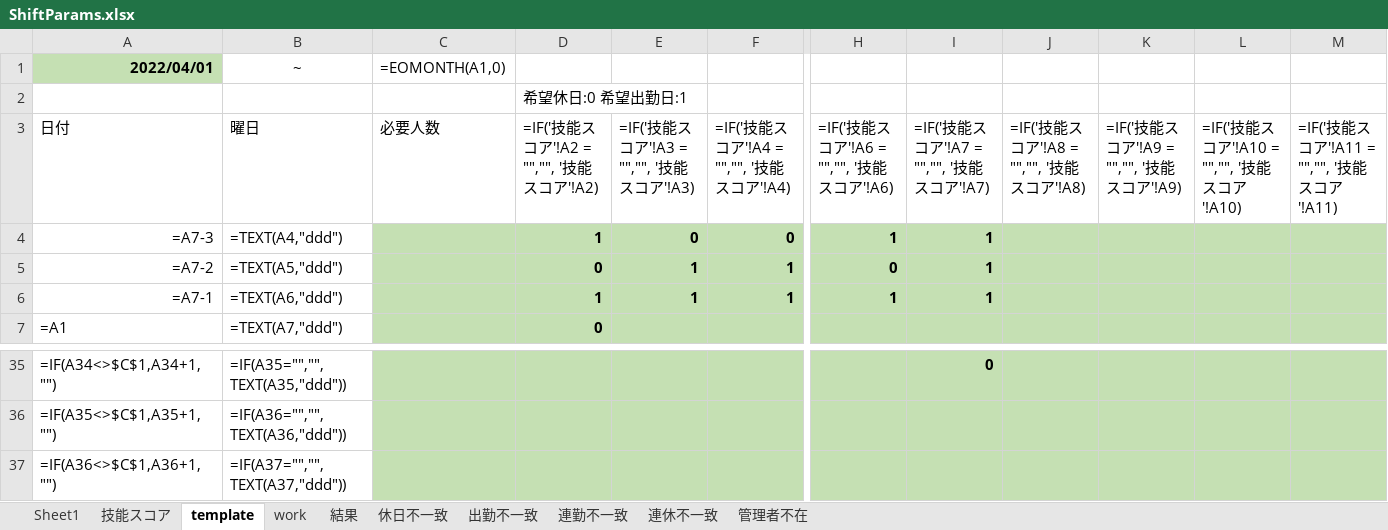
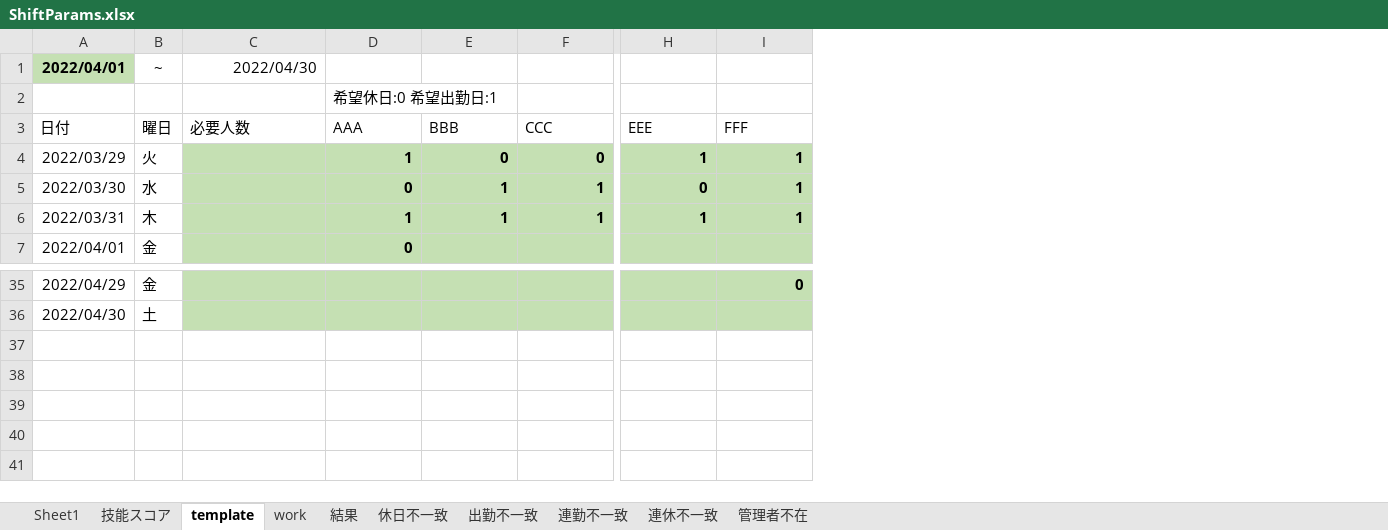
Before and after one commit to antec38/colaboratory, an Excel workbook: ShiftParams.xlsx, sheet template, drawn as a sheet; only a part is shown, gaps mark what is left out; values as stored, in another font and other column widths than the file's, no borders; formulas without a stored value are shown as written; charts and pictures not drawn; removed rows and columns are numbered as before the commit, all else as after; rows hold the shown columns only; the diff names each change by its address in the sheet, - before the commit and + after, or states it on an @@ line.

```diff
--- a/ShiftParams.xlsx (sheet template)
+++ b/ShiftParams.xlsx (sheet template)
-column A, row 1: 2022/04/01; rows 4-7: =A7-3 | =A7-2 | =A7-1 | =A1; rows 35-36: =IF(A34<>$C$1,A34+1,"") | =IF(A35<>$C$1,A35+1,"")
-column B, row 1: ~; rows 4-7: =TEXT(A4,"ddd") | =TEXT(A5,"ddd") | =TEXT(A6,"ddd") | =TEXT(A7,"ddd"); rows 35-36: =IF(A35="","",TEXT(A35,"ddd")) | =IF(A36="","",TEXT(A36,"ddd"))
+column A, row 1: 2022/04/01; rows 4-7: 2022/03/29 | 2022/03/30 | 2022/03/31 | 2022/04/01; rows 35-36: 2022/04/29 | 2022/04/30
+column B, row 1: ~; rows 4-7: 火 | 水 | 木 | 金; rows 35-36: 金 | 土
-column J, empty
-column K, empty
-column L, empty
-column M, empty
-C1: =EOMONTH(A1,0)
+C1: 2022/04/30
-row 3: 日付 | 曜日 | 必要人数 | =IF('技能スコア'!A2 = "","", '技能スコア'!A2) | =IF('技能スコア'!A3 = "","", '技能スコア'!A3) | =IF('技能スコア'!A4 = "","", '技能スコア'!A4) | =IF('技能スコア'!A6 = "","", '技能スコア'!A6) | =IF('技能スコア'!A7 = "","", '技能スコア'!A7) | =IF('技能スコア'!A8 = "","", '技能スコア'!A8) | =IF('技能スコア'!A9 = "","", '技能スコア'!A9) | =IF('技能スコア'!A10 = "","", '技能スコア'!A10) | =IF('技能スコア'!A11 = "","", '技能スコア'!A11)
+row 3: 日付 | 曜日 | 必要人数 | AAA | BBB | CCC | EEE | FFF
-row 37: =IF(A36<>$C$1,A36+1,"") | =IF(A37="","",TEXT(A37,"ddd"))
```
Also changed, not shown: sheet 結果, sheet Sheet1, charts or pictures, 3 other files.
